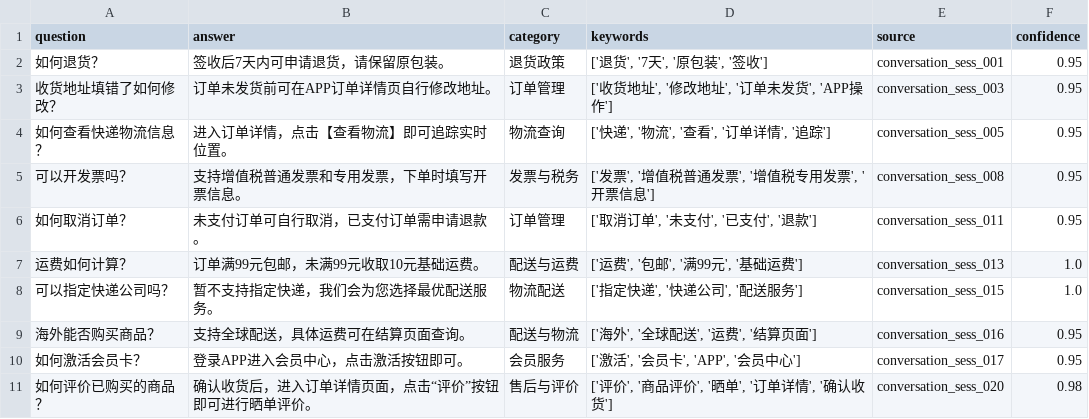
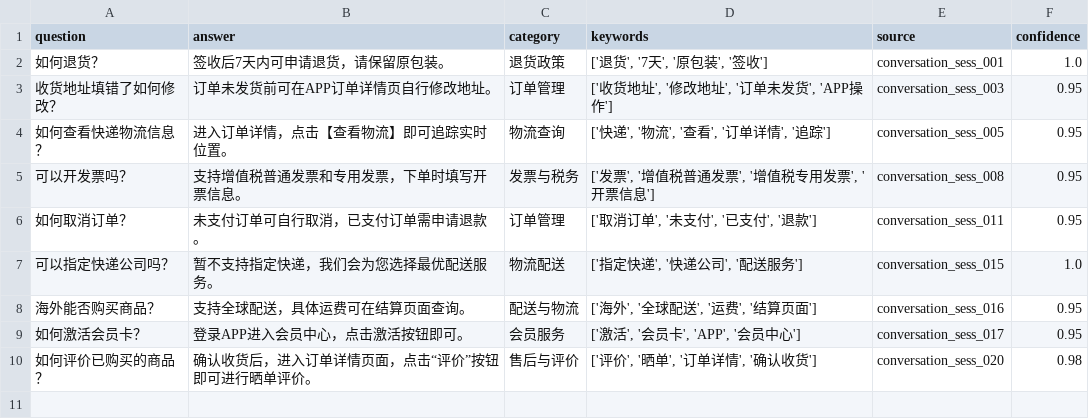
Before and after one commit to david-weit/customer-service-kb, a CSV file: data/conversations/extracted_qa.csv, drawn as a sheet.

```diff
--- a/data/conversations/extracted_qa.csv
+++ b/data/conversations/extracted_qa.csv
@@ -1,3 +1,3 @@
 question,answer,category,keywords,source,confidence
-如何退货？,签收后7天内可申请退货，请保留原包装。,退货政策,"['退货', '7天', '原包装', '签收']",conversation_sess_001,0.95
+如何退货？,签收后7天内可申请退货，请保留原包装。,退货政策,"['退货', '7天', '原包装', '签收']",conversation_sess_001,1.0
 收货地址填错了如何修改？,订单未发货前可在APP订单详情页自行修改地址。,订单管理,"['收货地址', '修改地址', '订单未发货', 'APP操作']",conversation_sess_003,0.95
@@ -6,3 +6,2 @@ question,answer,category,keywords,source,confidence
 如何取消订单？,未支付订单可自行取消，已支付订单需申请退款。,订单管理,"['取消订单', '未支付', '已支付', '退款']",conversation_sess_011,0.95
-运费如何计算？,订单满99元包邮，未满99元收取10元基础运费。,配送与运费,"['运费', '包邮', '满99元', '基础运费']",conversation_sess_013,1.0
 可以指定快递公司吗？,暂不支持指定快递，我们会为您选择最优配送服务。,物流配送,"['指定快递', '快递公司', '配送服务']",conversation_sess_015,1.0
@@ -10,2 +9,2 @@ question,answer,category,keywords,source,confidence
 如何激活会员卡？,登录APP进入会员中心，点击激活按钮即可。,会员服务,"['激活', '会员卡', 'APP', '会员中心']",conversation_sess_017,0.95
-如何评价已购买的商品？,确认收货后，进入订单详情页面，点击“评价”按钮即可进行晒单评价。,售后与评价,"['评价', '商品评价', '晒单', '订单详情', '确认收货']",conversation_sess_020,0.98
+如何评价已购买的商品？,确认收货后，进入订单详情页面，点击“评价”按钮即可进行晒单评价。,售后与评价,"['评价', '晒单', '订单详情', '确认收货']",conversation_sess_020,0.98
```
Also changed, not shown: 9 other files.
